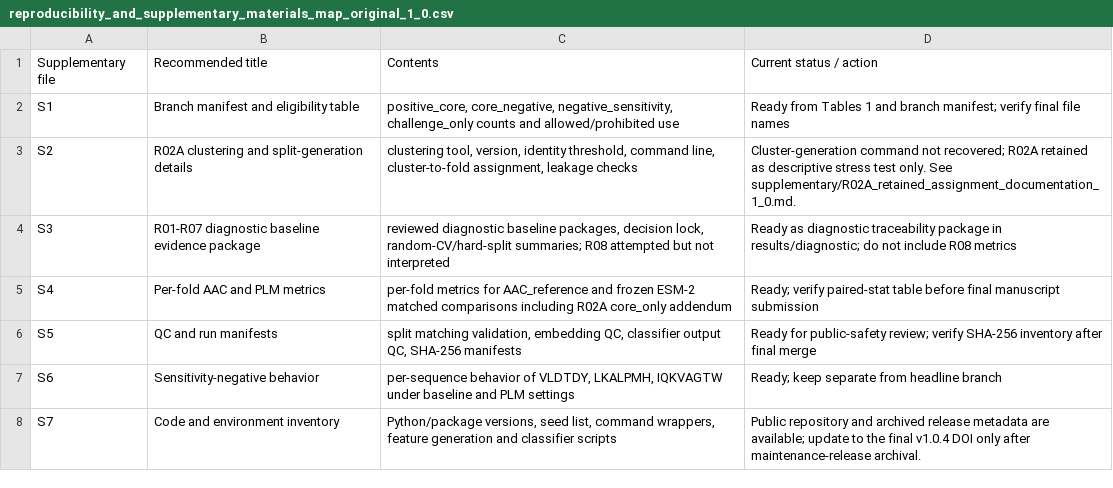
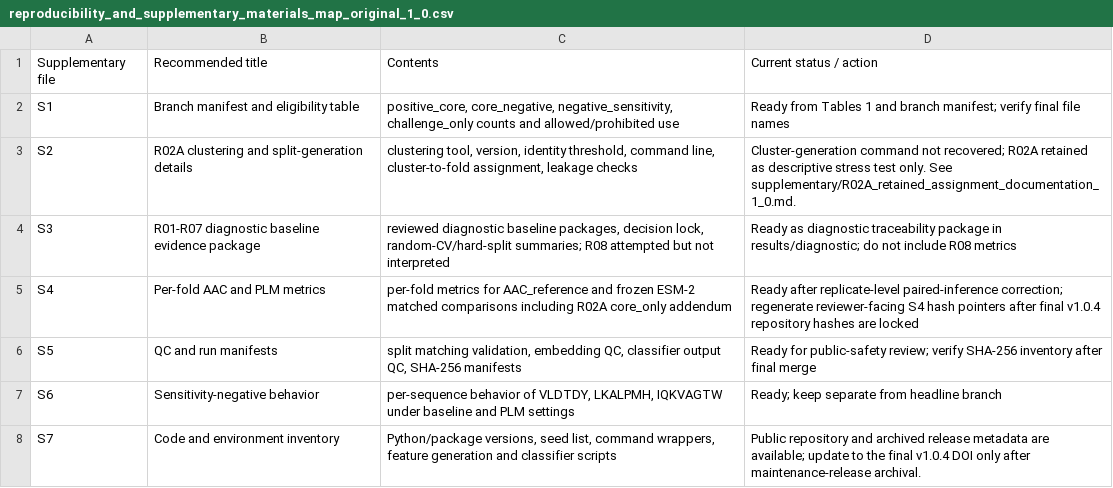
Before and after one commit to hjk-l908/idaop-benchmarking-framework, a CSV file: supplementary/reproducibility_and_supplementary_materials_map_original_1_0.csv, drawn as a sheet.

```diff
--- a/supplementary/reproducibility_and_supplementary_materials_map_original_1_0.csv
+++ b/supplementary/reproducibility_and_supplementary_materials_map_original_1_0.csv
@@ -4,3 +4,3 @@ S2,R02A clustering and split-generation details,"clustering tool, version, ident
 S3,R01-R07 diagnostic baseline evidence package,"reviewed diagnostic baseline packages, decision lock, random-CV/hard-split summaries; R08 attempted but not interpreted",Ready as diagnostic traceability package in results/diagnostic; do not include R08 metrics
-S4,Per-fold AAC and PLM metrics,per-fold metrics for AAC_reference and frozen ESM-2 matched comparisons including R02A core_only addendum,Ready; verify paired-stat table before final manuscript submission
+S4,Per-fold AAC and PLM metrics,per-fold metrics for AAC_reference and frozen ESM-2 matched comparisons including R02A core_only addendum,Ready after replicate-level paired-inference correction; regenerate reviewer-facing S4 hash pointers after final v1.0.4 repository hashes are locked
 S5,QC and run manifests,"split matching validation, embedding QC, classifier output QC, SHA-256 manifests",Ready for public-safety review; verify SHA-256 inventory after final merge
```
Also changed, not shown: metadata/maintenance_release_change_manifest_v1.0.4.csv, metadata/package_file_manifest.csv, 10 other files.
